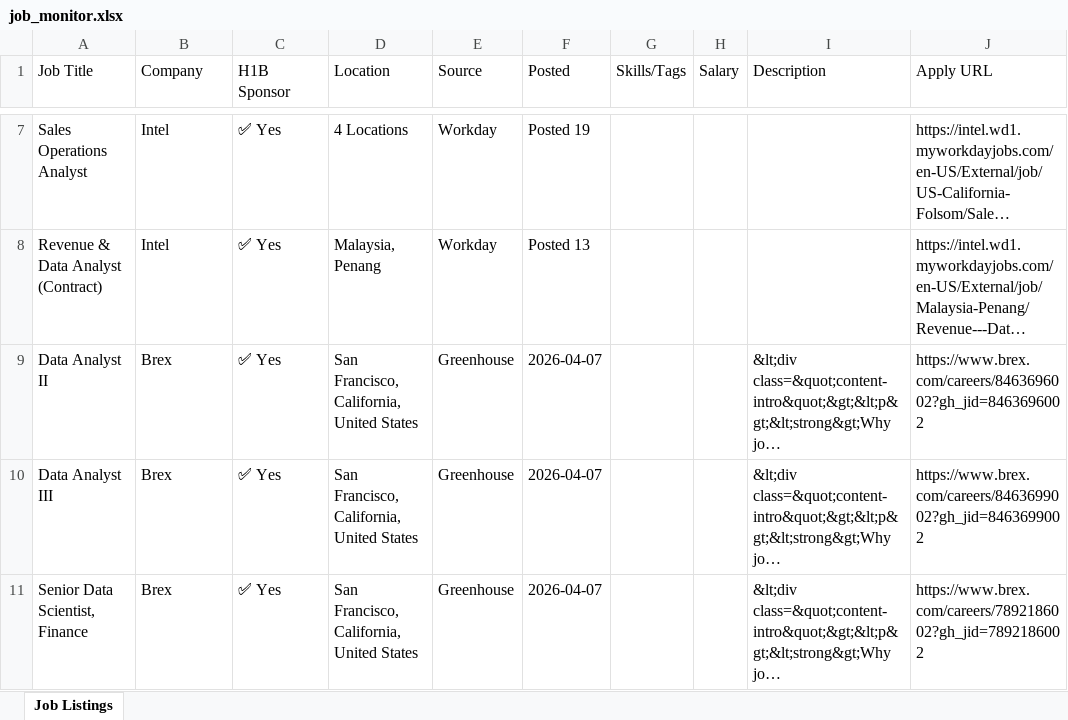
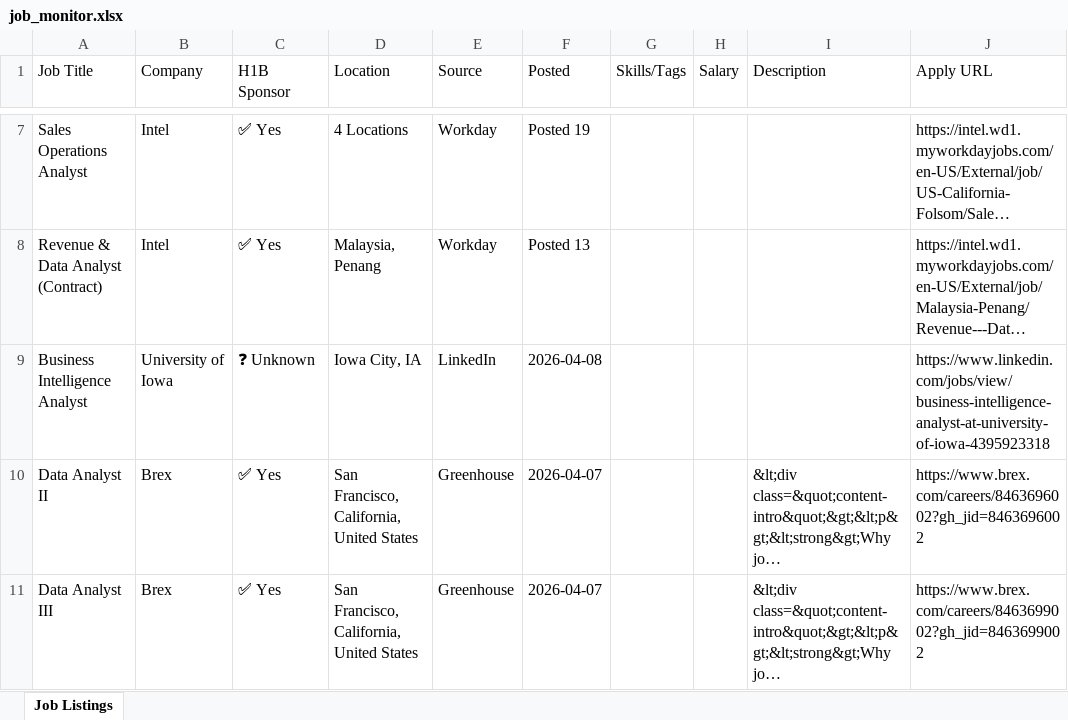
Before and after one commit to raagasindhu99/job-monitor, an Excel workbook: job-monitor/job_monitor.xlsx, sheet Job Listings, drawn as a sheet; only a part is shown, gaps mark what is left out; the shorter side is filled out with more unchanged rows; long unchanged cells end in …; values as stored, in another font and other column widths than the file's, no cell formats; the diff covers the shown part only; the diff names each change by its address in the sheet, - before the commit and + after, or states it on an @@ line.

```diff
--- a/job-monitor/job_monitor.xlsx (sheet Job Listings)
+++ b/job-monitor/job_monitor.xlsx (sheet Job Listings)
+row 9: Business Intelligence Analyst | University of Iowa | ❓ Unknown | Iowa City, IA | LinkedIn | 2026-04-08 |  |  |  | https://www.linkedin.com/jobs/view/business-intelligence-analyst-at-university-of-iowa-4395923318
```
Also changed, not shown: 3 added rows, 6 removed rows and 9 edited cells elsewhere in this sheet, cell formats, job_monitor.xlsx, 4 other files.
